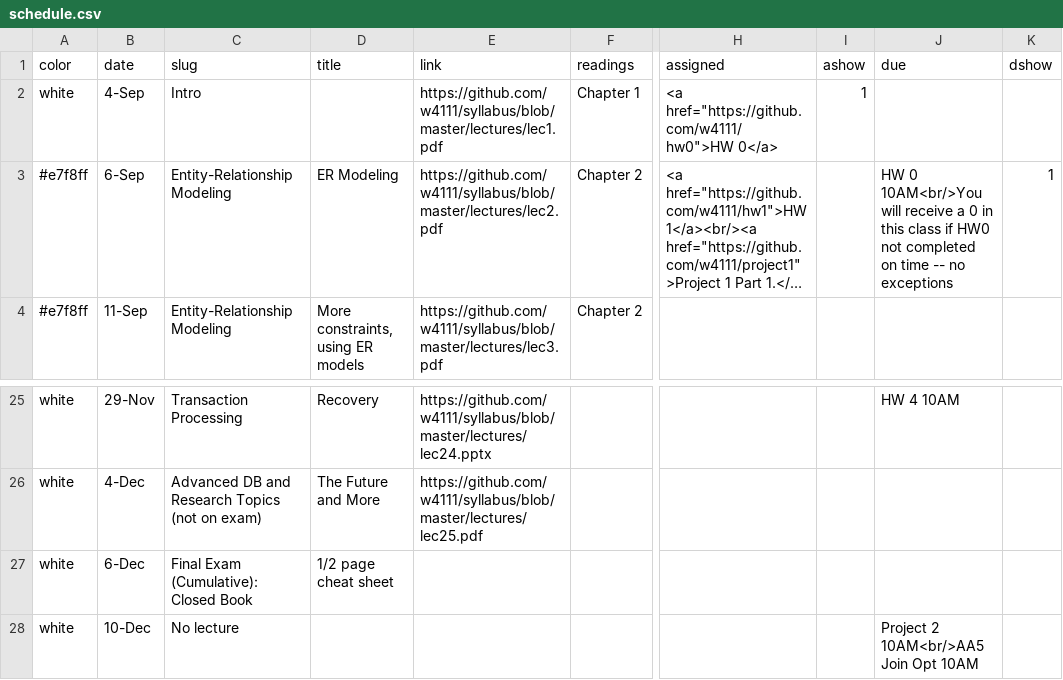
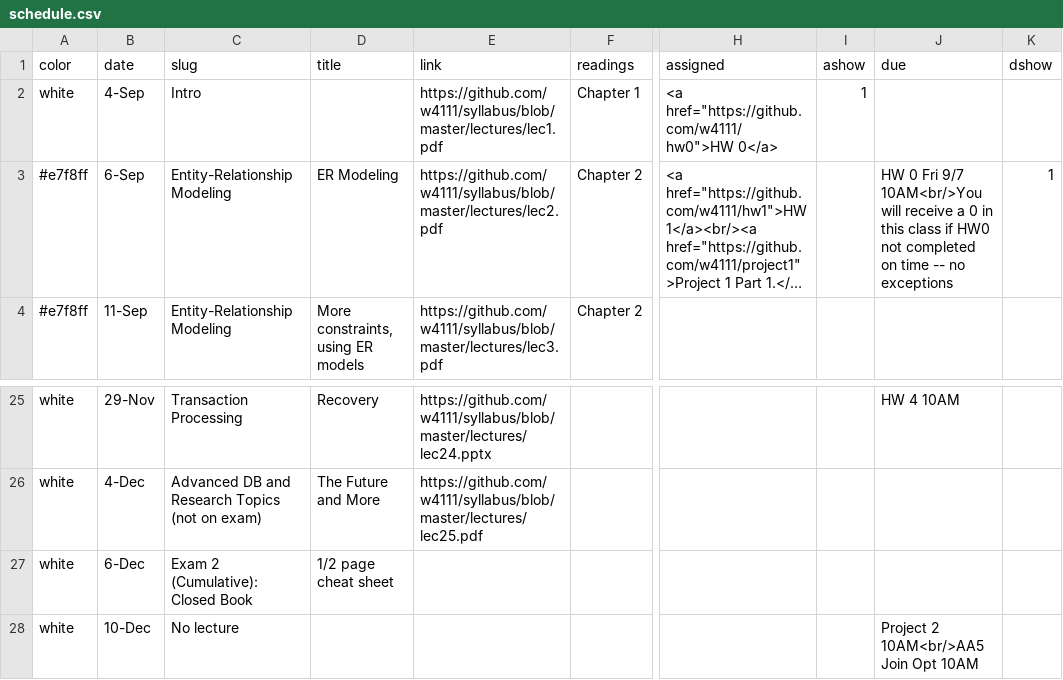
Before and after one commit to amitashukla/w4111.github.io, a CSV file: _data/schedule.csv, drawn as a sheet; only a part is shown, gaps mark what is left out; long unchanged cells end in …; the diff names each change by its address in the sheet, - before the commit and + after, or states it on an @@ line.

Commit message:
updated site

```diff
--- a/_data/schedule.csv
+++ b/_data/schedule.csv
-J3 (due): HW 0 10AM<br/>You will…
+J3 (due): HW 0 Fri 9/7 10AM<br/>You will…
-C27 (slug): Final Exam (Cumulative): Closed Book
+C27 (slug): Exam 2 (Cumulative): Closed Book
```
